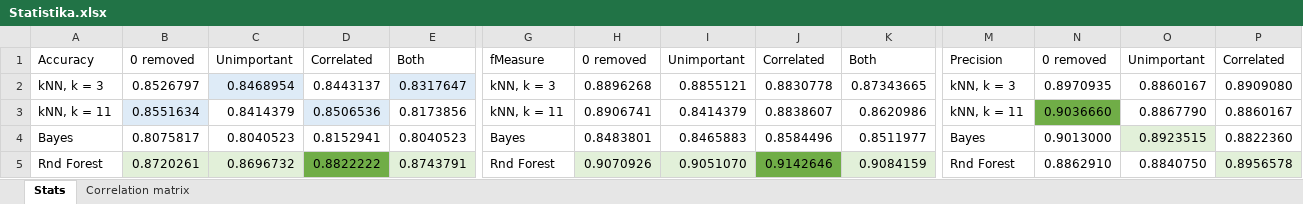
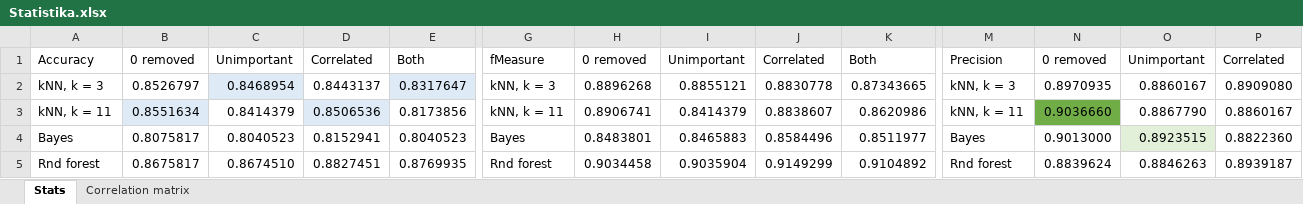
Before and after one commit to aljazkonec1/IntSystemsAssignment02, an Excel workbook: Statistika.xlsx, sheet Stats, drawn as a sheet; only a part is shown, gaps mark what is left out; values as stored, in another font and other column widths than the file's, no borders; removed rows and columns are numbered as before the commit, all else as after; rows hold the shown columns only; the diff names each change by its address in the sheet, - before the commit and + after, or states it on an @@ line.

Commit message:
Posodobljena statistika

```diff
--- a/Statistika.xlsx (sheet Stats)
+++ b/Statistika.xlsx (sheet Stats)
-row 5: Rnd Forest | 0.8720261 | 0.8696732 | 0.8822222 | 0.8743791 | Rnd Forest | 0.9070926 | 0.9051070 | 0.9142646 | 0.9084159 | Rnd Forest | 0.8862910 | 0.8840750 | 0.8956578
+row 5: Rnd forest | 0.8675817 | 0.8674510 | 0.8827451 | 0.8769935 | Rnd forest | 0.9034458 | 0.9035904 | 0.9149299 | 0.9104892 | Rnd forest | 0.8839624 | 0.8846263 | 0.8939187
```
